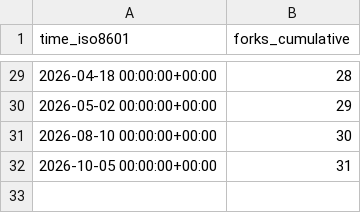
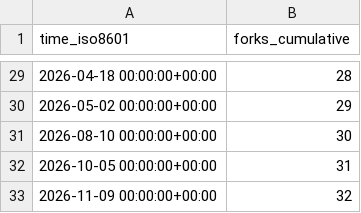
Before and after one commit to morganstanley/.github, a CSV file: morganstanley/optimus-cirrus/ghrs-data/forks.csv, drawn as a sheet; only a part is shown, gaps mark what is left out.

```diff
--- a/morganstanley/optimus-cirrus/ghrs-data/forks.csv
+++ b/morganstanley/optimus-cirrus/ghrs-data/forks.csv
@@ -32 +32,2 @@ time_iso8601,forks_cumulative
 2026-10-05 00:00:00+00:00,31
+2026-11-09 00:00:00+00:00,32
```
